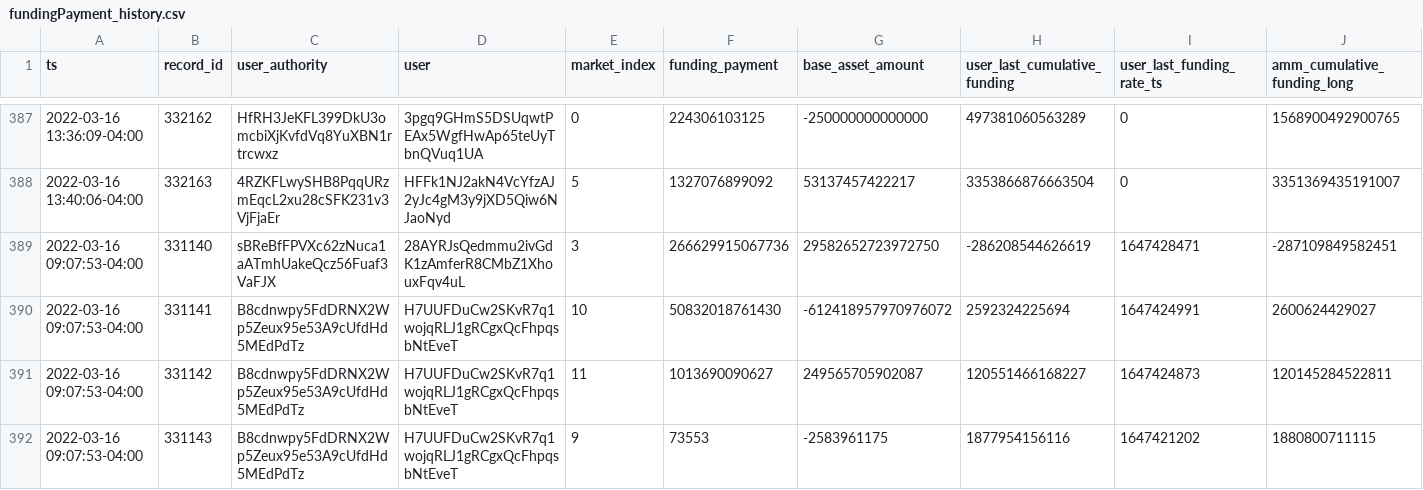
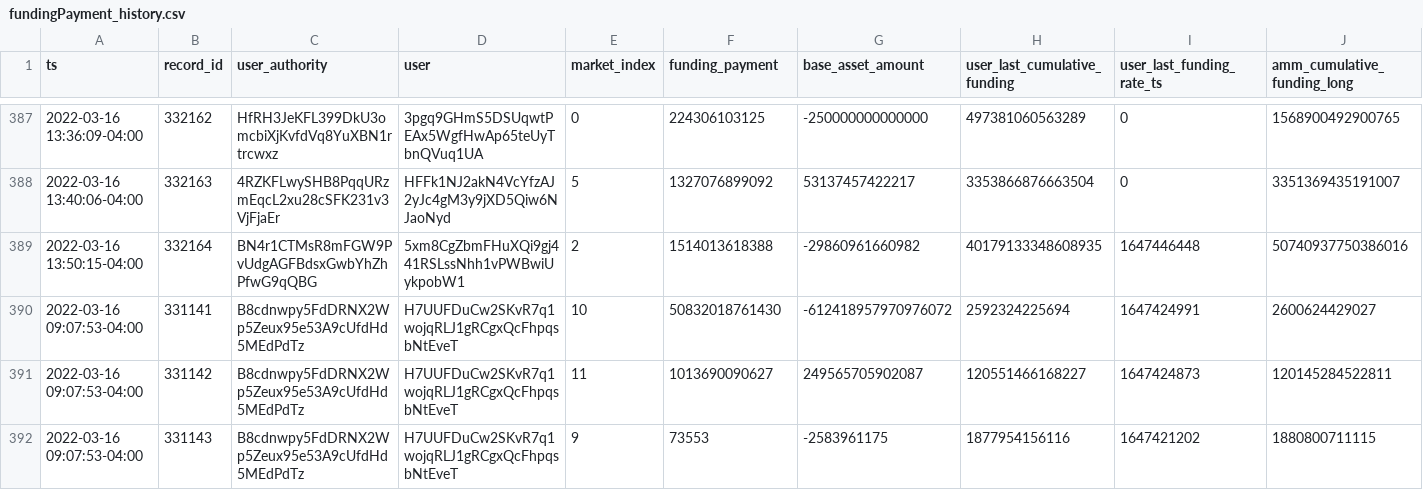
Before and after one commit to lmvdz/drift-flat-data, a CSV file: data/fundingPayment_history.csv, drawn as a sheet; only a part is shown, gaps mark what is left out; removed rows and columns are numbered as before the commit, all else as after; rows hold the shown columns only; the diff names each change by its address in the sheet, - before the commit and + after, or states it on an @@ line.

```diff
--- a/data/fundingPayment_history.csv
+++ b/data/fundingPayment_history.csv
-row 389: 2022-03-16 09:07:53-04:00 | 331140 | sBReBfFPVXc62zNuca1aATmhUakeQcz56Fuaf3VaFJX | 28AYRJsQedmmu2ivGdK1zAmferR8CMbZ1XhouxFqv4uL | 3 | 266629915067736 | 29582652723972750 | -286208544626619 | 1647428471 | -287109849582451
+row 389: 2022-03-16 13:50:15-04:00 | 332164 | BN4r1CTMsR8mFGW9PvUdgAGFBdsxGwbYhZhPfwG9qQBG | 5xm8CgZbmFHuXQi9gj441RSLssNhh1vPWBwiUykpobW1 | 2 | 1514013618388 | -29860961660982 | 40179133348608935 | 1647446448 | 50740937750386016
```
Also changed, not shown: data/deposit_history.csv, data/markets_state.csv, 4 other files.
